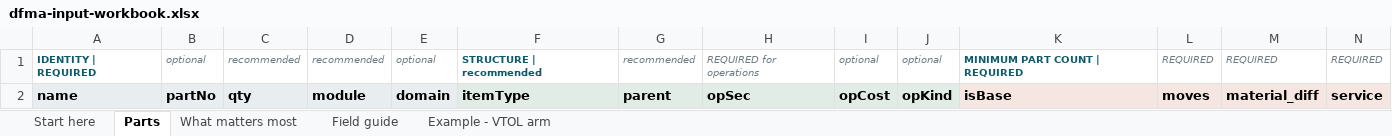
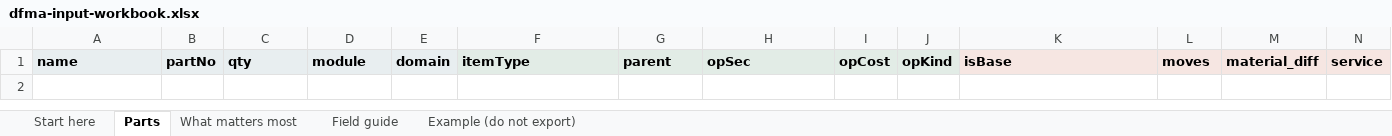
Before and after one commit to Vighnesh-Industrial/Industrialization, an Excel workbook: dfma-input-workbook.xlsx, sheet Parts, drawn as a sheet; only a part is shown; values as stored, in another font and other column widths than the file's, no borders; rows hold the shown columns only; the diff names each change by its address in the sheet, - before the commit and + after, or states it on an @@ line.

```diff
--- a/dfma-input-workbook.xlsx (sheet Parts)
+++ b/dfma-input-workbook.xlsx (sheet Parts)
-sheet tab: Example - VTOL arm
+sheet tab: Example (do not export)
-row 1: IDENTITY | REQUIRED | optional | recommended | recommended | optional | STRUCTURE | recommended | recommended | REQUIRED for operations | optional | optional | MINIMUM PART COUNT | REQUIRED | REQUIRED | REQUIRED | REQUIRED
```
Also changed, not shown: sheet Example (do not export), sheet Start here, 3 other files.
